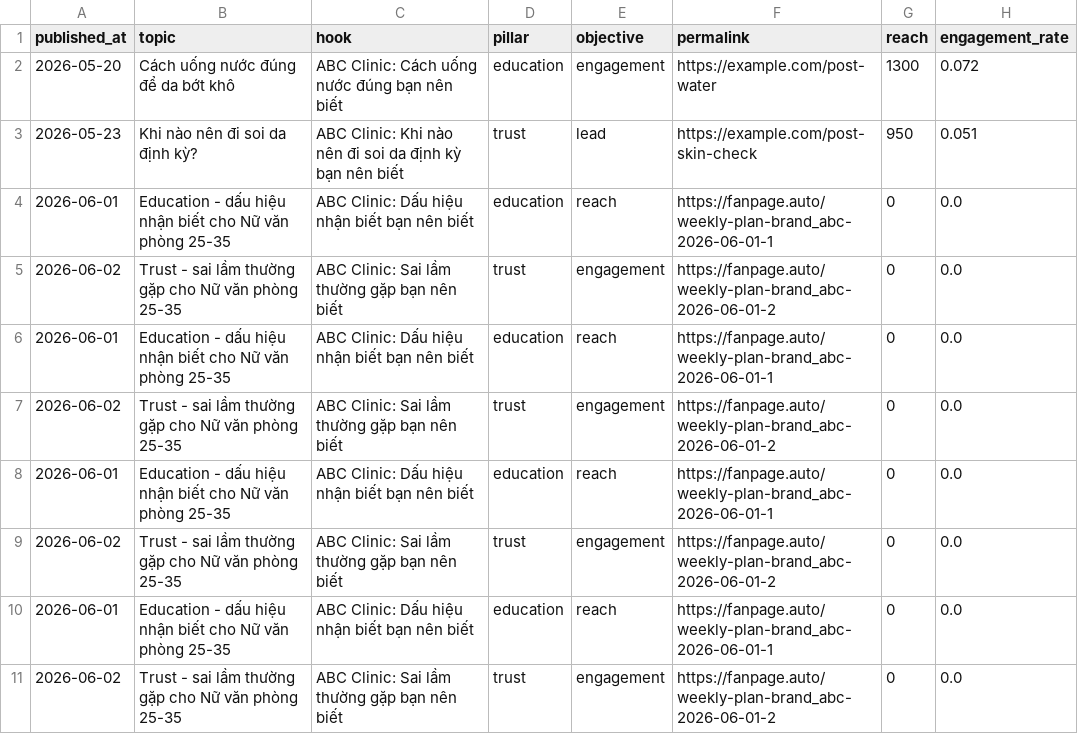
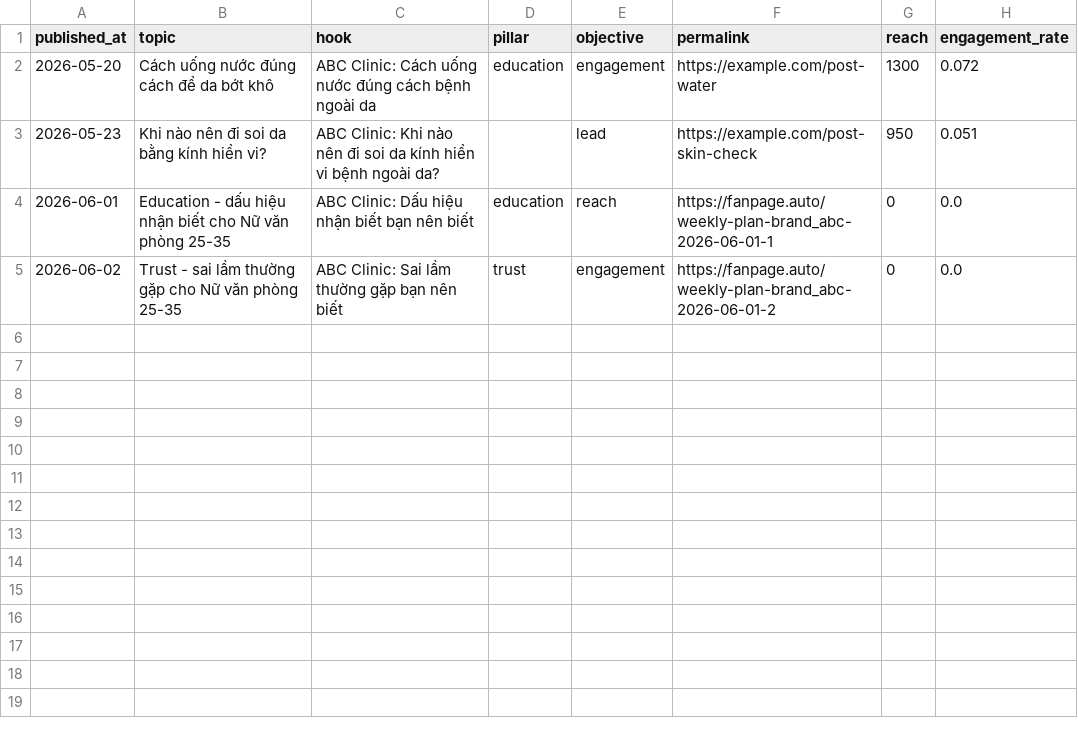
Before and after one commit to thaitantai/pageagent, a CSV file: data/post_history.csv, drawn as a sheet.

```diff
--- a/data/post_history.csv
+++ b/data/post_history.csv
@@ -1,10 +1,4 @@
 published_at,topic,hook,pillar,objective,permalink,reach,engagement_rate
-2026-05-20,Cách uống nước đúng để da bớt khô,ABC Clinic: Cách uống nước đúng bạn nên biết,education,engagement,https://example.com/post-water,1300,0.072
-2026-05-23,Khi nào nên đi soi da định kỳ?,ABC Clinic: Khi nào nên đi soi da định kỳ bạn nên biết,trust,lead,https://example.com/post-skin-check,950,0.051
-2026-06-01,Education - dấu hiệu nhận biết cho Nữ văn phòng 25-35,ABC Clinic: Dấu hiệu nhận biết bạn nên biết,education,reach,https://fanpage.auto/weekly-plan-brand_abc-2026-06-01-1,0,0.0
-2026-06-02,Trust - sai lầm thường gặp cho Nữ văn phòng 25-35,ABC Clinic: Sai lầm thường gặp bạn nên biết,trust,engagement,https://fanpage.auto/weekly-plan-brand_abc-2026-06-01-2,0,0.0
-2026-06-01,Education - dấu hiệu nhận biết cho Nữ văn phòng 25-35,ABC Clinic: Dấu hiệu nhận biết bạn nên biết,education,reach,https://fanpage.auto/weekly-plan-brand_abc-2026-06-01-1,0,0.0
-2026-06-02,Trust - sai lầm thường gặp cho Nữ văn phòng 25-35,ABC Clinic: Sai lầm thường gặp bạn nên biết,trust,engagement,https://fanpage.auto/weekly-plan-brand_abc-2026-06-01-2,0,0.0
-2026-06-01,Education - dấu hiệu nhận biết cho Nữ văn phòng 25-35,ABC Clinic: Dấu hiệu nhận biết bạn nên biết,education,reach,https://fanpage.auto/weekly-plan-brand_abc-2026-06-01-1,0,0.0
-2026-06-02,Trust - sai lầm thường gặp cho Nữ văn phòng 25-35,ABC Clinic: Sai lầm thường gặp bạn nên biết,trust,engagement,https://fanpage.auto/weekly-plan-brand_abc-2026-06-01-2,0,0.0
+2026-05-20,Cách uống nước đúng cách để da bớt khô,ABC Clinic: Cách uống nước đúng cách bệnh ngoài da,education,engagement,https://example.com/post-water,1300,0.072
+2026-05-23,Khi nào nên đi soi da bằng kính hiển vi?,ABC Clinic: Khi nào nên đi soi da kính hiển vi bệnh ngoài da?,,lead,https://example.com/post-skin-check,950,0.051
 2026-06-01,Education - dấu hiệu nhận biết cho Nữ văn phòng 25-35,ABC Clinic: Dấu hiệu nhận biết bạn nên biết,education,reach,https://fanpage.auto/weekly-plan-brand_abc-2026-06-01-1,0,0.0
```
Also changed, not shown: 5 other files.
